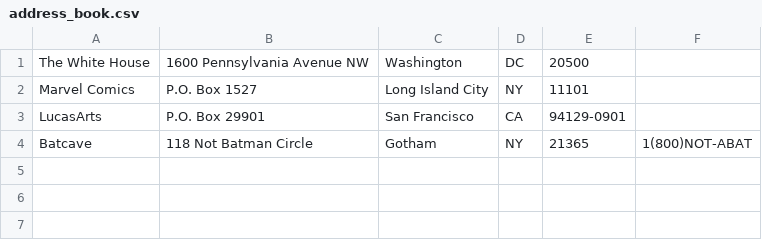
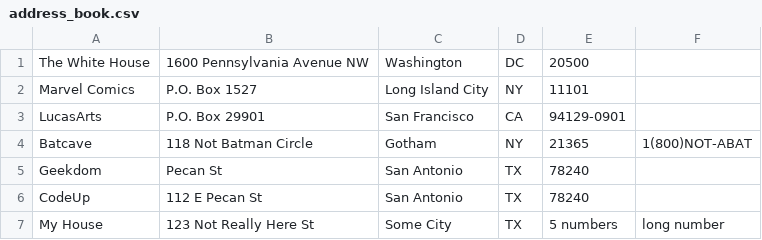
Before and after one commit to areveal/Codeup_Web_Exercises, a CSV file: public/address_book.csv, drawn as a sheet.

```diff
--- a/public/address_book.csv
+++ b/public/address_book.csv
@@ -4 +4,4 @@ LucasArts,"P.O. Box 29901","San Francisco",CA,94129-0901
 Batcave,"118 Not Batman Circle",Gotham,NY,21365,1(800)NOT-ABAT
+Geekdom,"Pecan St","San Antonio",TX,78240
+CodeUp,"112 E Pecan St","San Antonio",TX,78240
+"My House","123 Not Really Here St","Some City",TX,"5 numbers","long number"
```
Also changed, not shown: 1 other file.
